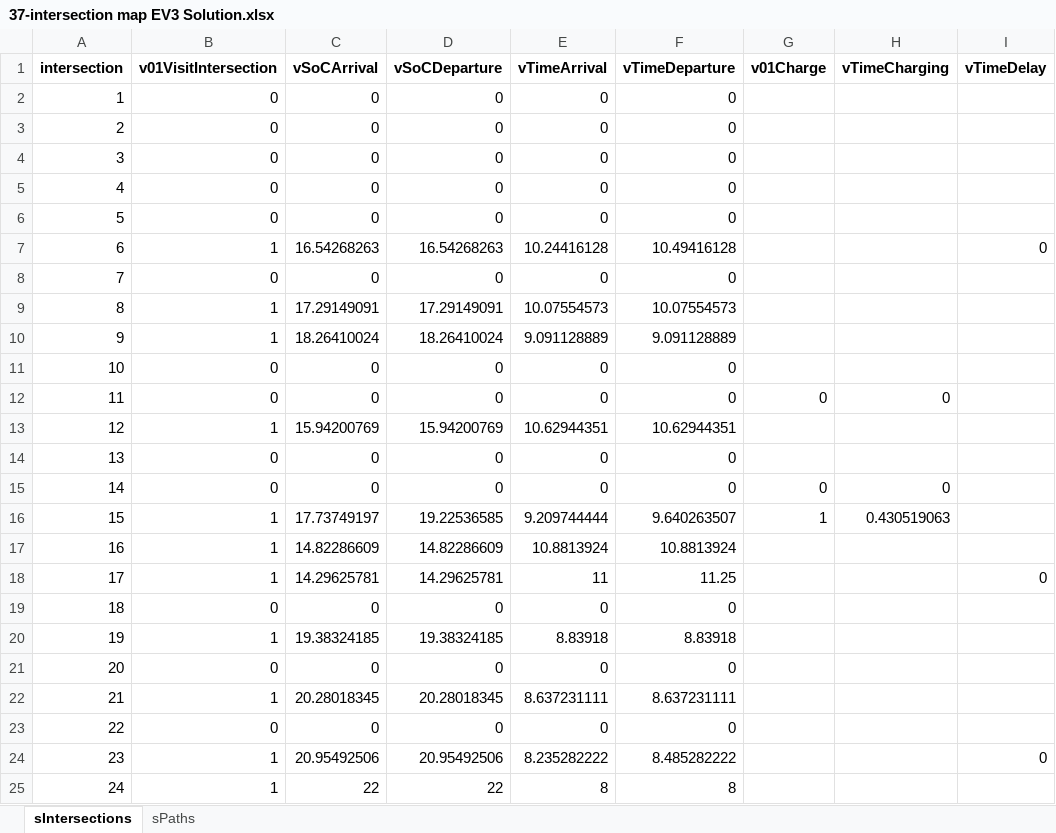
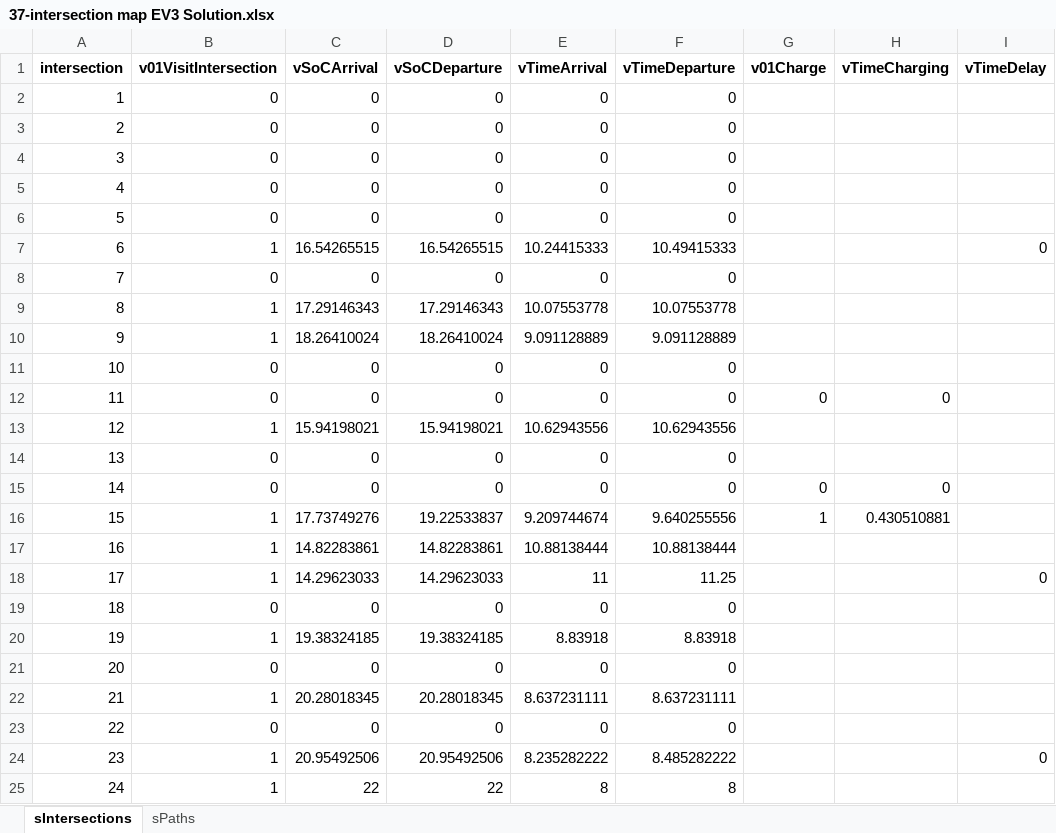
Before and after one commit to RodrigoCastroF/TFM-EV-Routing, an Excel workbook: data/37-intersection map EV3 Solution.xlsx, sheet sIntersections, drawn as a sheet; only a part is shown; values as stored, in another font and other column widths than the file's, no borders; the diff covers the shown part only; the diff names each change by its address in the sheet, - before the commit and + after, or states it on an @@ line.

```diff
--- a/data/37-intersection map EV3 Solution.xlsx (sheet sIntersections)
+++ b/data/37-intersection map EV3 Solution.xlsx (sheet sIntersections)
-C7 (vSoCArrival): 16.54268263
+C7 (vSoCArrival): 16.54265515
-D7 (vSoCDeparture): 16.54268263
+D7 (vSoCDeparture): 16.54265515
-E7 (vTimeArrival): 10.24416128
+E7 (vTimeArrival): 10.24415333
-F7 (vTimeDeparture): 10.49416128
+F7 (vTimeDeparture): 10.49415333
-C9 (vSoCArrival): 17.29149091
+C9 (vSoCArrival): 17.29146343
-D9 (vSoCDeparture): 17.29149091
+D9 (vSoCDeparture): 17.29146343
-E9 (vTimeArrival): 10.07554573
+E9 (vTimeArrival): 10.07553778
-F9 (vTimeDeparture): 10.07554573
+F9 (vTimeDeparture): 10.07553778
-C13 (vSoCArrival): 15.94200769
+C13 (vSoCArrival): 15.94198021
-D13 (vSoCDeparture): 15.94200769
+D13 (vSoCDeparture): 15.94198021
-E13 (vTimeArrival): 10.62944351
+E13 (vTimeArrival): 10.62943556
-F13 (vTimeDeparture): 10.62944351
+F13 (vTimeDeparture): 10.62943556
-C16 (vSoCArrival): 17.73749197
+C16 (vSoCArrival): 17.73749276
-D16 (vSoCDeparture): 19.22536585
+D16 (vSoCDeparture): 19.22533837
-E16 (vTimeArrival): 9.209744444
+E16 (vTimeArrival): 9.209744674
-F16 (vTimeDeparture): 9.640263507
+F16 (vTimeDeparture): 9.640255556
-H16 (vTimeCharging): 0.430519063
+H16 (vTimeCharging): 0.430510881
-C17 (vSoCArrival): 14.82286609
+C17 (vSoCArrival): 14.82283861
-D17 (vSoCDeparture): 14.82286609
+D17 (vSoCDeparture): 14.82283861
-E17 (vTimeArrival): 10.8813924
+E17 (vTimeArrival): 10.88138444
-F17 (vTimeDeparture): 10.8813924
+F17 (vTimeDeparture): 10.88138444
-C18 (vSoCArrival): 14.29625781
+C18 (vSoCArrival): 14.29623033
-D18 (vSoCDeparture): 14.29625781
+D18 (vSoCDeparture): 14.29623033
```
Also changed, not shown: 21 edited cells elsewhere in this sheet, data/37-intersection map EV1 Solution.xlsx, data/37-intersection map EV2 Solution.xlsx, 8 other files.
